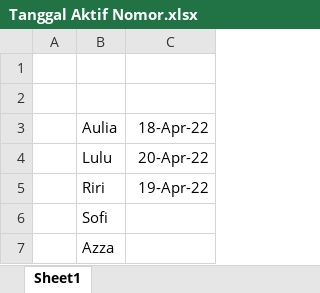
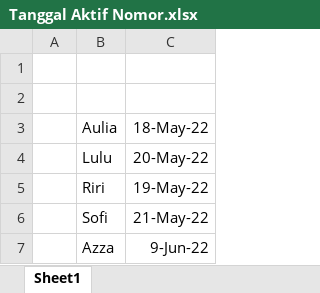
Before and after one commit to UcupYabuki/Yabuki_Data, an Excel workbook: admin/telemarketing_stuff/Tanggal Aktif Nomor.xlsx, sheet Sheet1, drawn as a sheet; values as stored, in another font and other column widths than the file's, no borders; the diff names each change by its address in the sheet, - before the commit and + after, or states it on an @@ line.

```diff
--- a/admin/telemarketing_stuff/Tanggal Aktif Nomor.xlsx (sheet Sheet1)
+++ b/admin/telemarketing_stuff/Tanggal Aktif Nomor.xlsx (sheet Sheet1)
-C3: 18-Apr-22
+C3: 18-May-22
-C4: 20-Apr-22
+C4: 20-May-22
-C5: 19-Apr-22
+C5: 19-May-22
-C6: (empty)
+C6: 21-May-22
-C7: (empty)
+C7: 9-Jun-22
```
Also changed, not shown: admin/telemarketing_stuff/Recap Tele per Day n Absen.xlsx, 2 other files.
